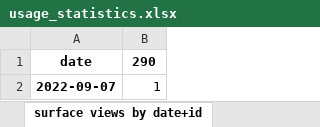
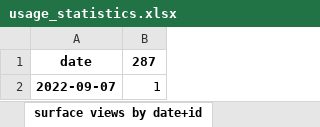
Before and after one commit to ContactEngineering/topobank, an Excel workbook: usage_statistics.xlsx, sheet surface views by date+id, drawn as a sheet; values as stored, in another font and other column widths than the file's, no borders; the diff names each change by its address in the sheet, - before the commit and + after, or states it on an @@ line.

```diff
--- a/usage_statistics.xlsx (sheet surface views by date+id)
+++ b/usage_statistics.xlsx (sheet surface views by date+id)
-B1: 290
+B1: 287
```
Also changed, not shown: 5 other files.
